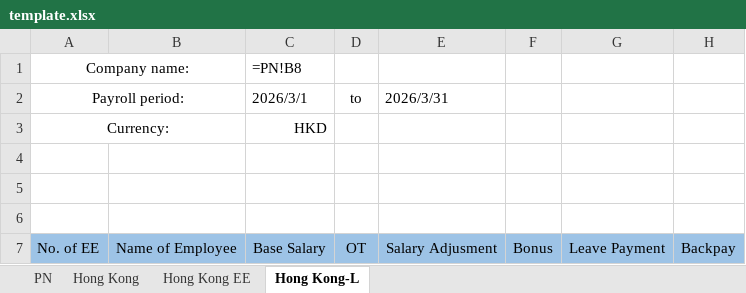
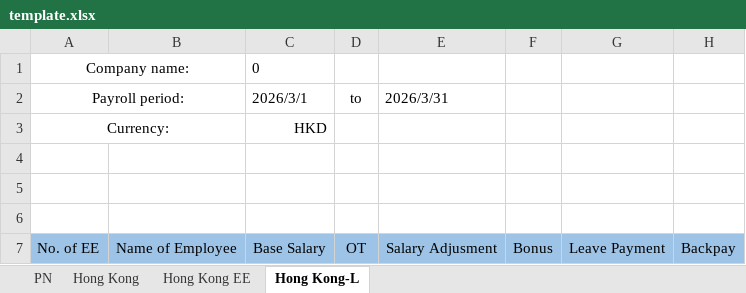
Before and after one commit to JLJData/NNRoad-Bill-Conversion, an Excel workbook: templates/hongkong/template.xlsx, sheet Hong Kong-L, drawn as a sheet; only a part is shown; values as stored, in another font and other column widths than the file's, no borders; formulas without a stored value are shown as written; the diff names each change by its address in the sheet, - before the commit and + after, or states it on an @@ line.

```diff
--- a/templates/hongkong/template.xlsx (sheet Hong Kong-L)
+++ b/templates/hongkong/template.xlsx (sheet Hong Kong-L)
-C1 (2026/3/1): =PN!B8
+C1 (2026/3/1): 0
```
Also changed, not shown: sheet Hong Kong, sheet PN, sheet Hong Kong EE, charts or pictures, 16 other files.
